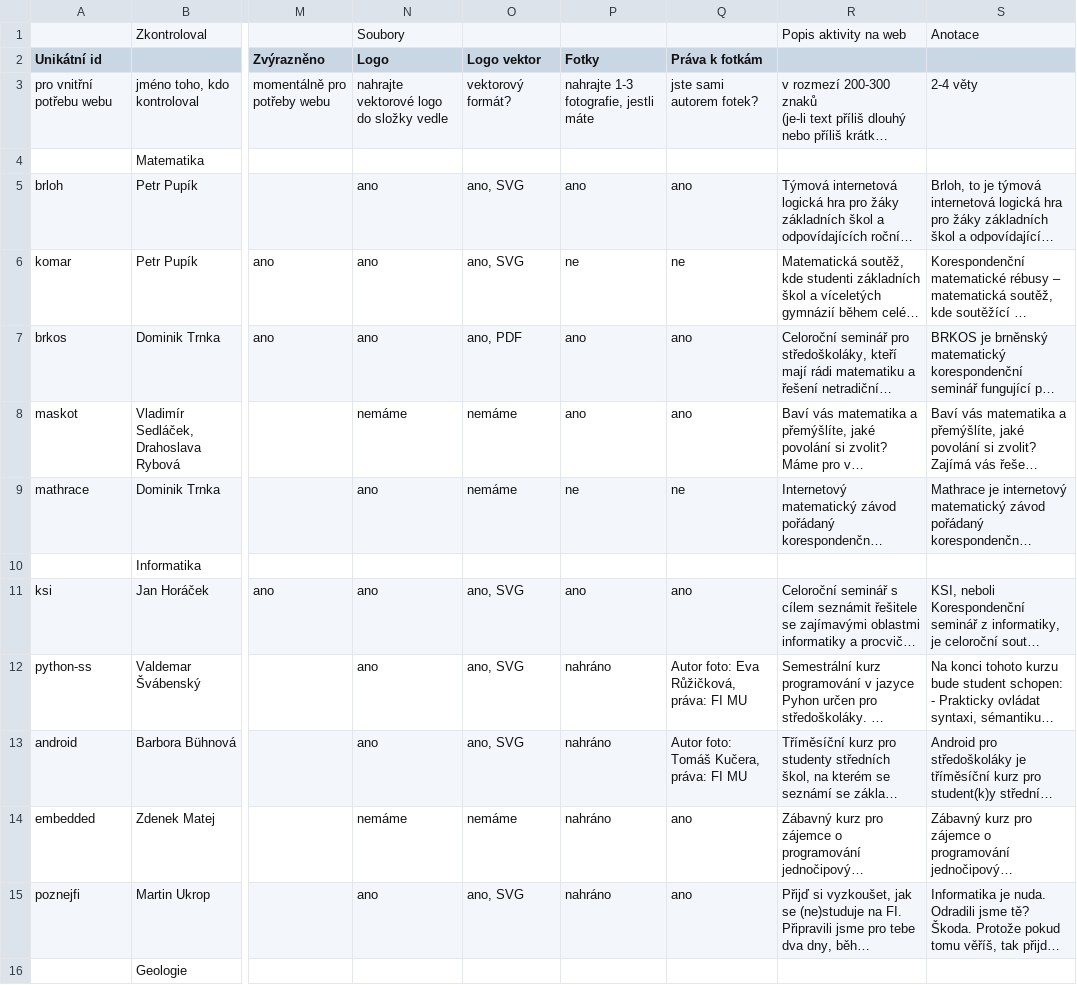
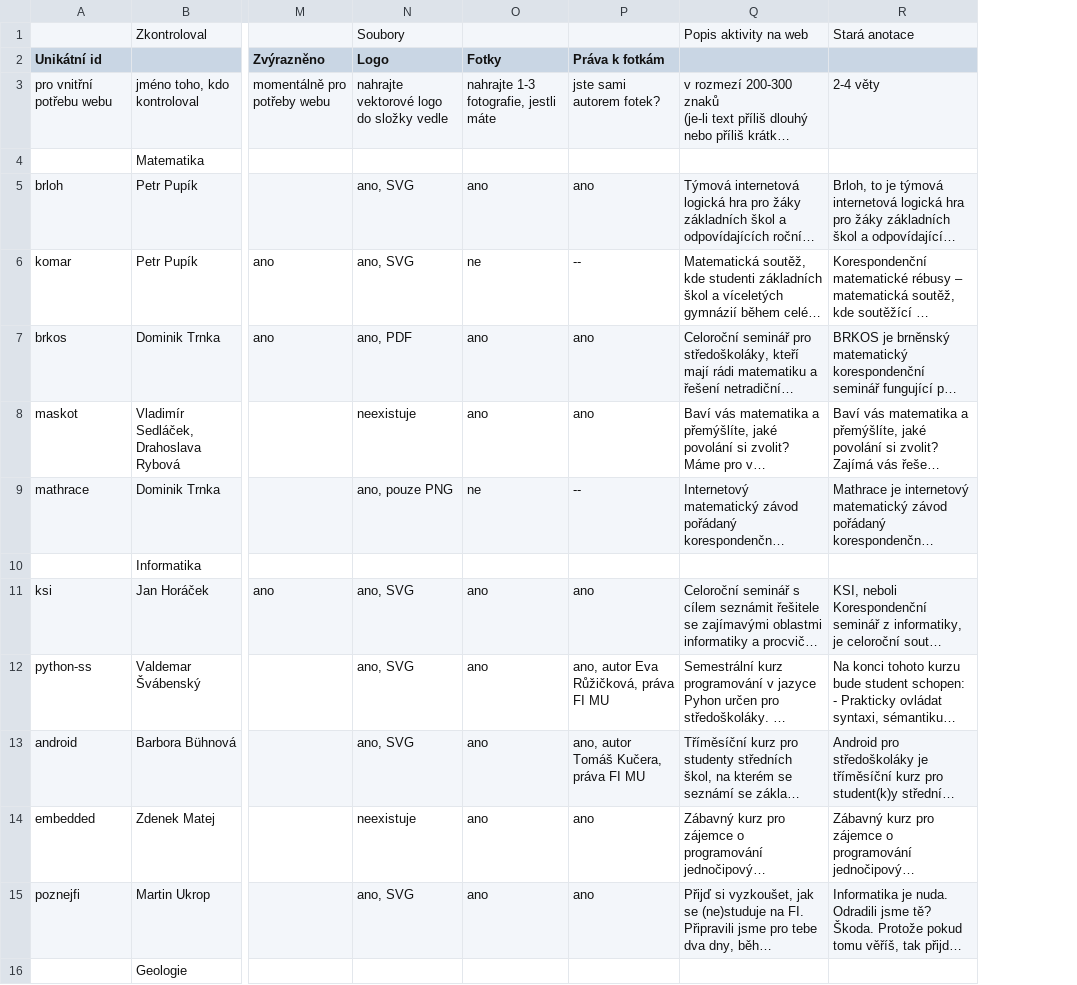
Before and after one commit to zverinec/prostredoskolaky-web, a CSV file: activities.csv, drawn as a sheet; only a part is shown, gaps mark what is left out; long unchanged cells end in …; removed rows and columns are numbered as before the commit, all else as after; the diff covers the shown part only; the diff names each change by its address in the sheet, - before the commit and + after, or states it on an @@ line.

Commit message:
Change column layout in activities

```diff
--- a/activities.csv
+++ b/activities.csv
-column O (Logo vektor), rows 3-15: vektorový formát? |  | ano, SVG | ano, SVG | ano, PDF | nemáme | nemáme |  | ano, SVG | ano, SVG | ano, SVG | nemáme | ano, SVG
-R1: Anotace
+R1: Stará anotace
-N5:N6 (Logo): ano
+N5:N6 (Logo): ano, SVG
-P6 (Práva k fotkám): ne
+P6 (Práva k fotkám): --
-N7 (Logo): ano
+N7 (Logo): ano, PDF
-N8 (Logo): nemáme
+N8 (Logo): neexistuje
-N9 (Logo): ano
+N9 (Logo): ano, pouze PNG
-P9 (Práva k fotkám): ne
+P9 (Práva k fotkám): --
-N11:N13 (Logo): ano
+N11:N13 (Logo): ano, SVG
-O12:O15 (Fotky): nahráno
+O12:O15 (Fotky): ano
-P12 (Práva k fotkám): Autor foto: Eva Růžičková, práva: FI MU
+P12 (Práva k fotkám): ano, autor Eva Růžičková, práva FI MU
-P13 (Práva k fotkám): Autor foto: Tomáš Kučera, práva: FI MU
+P13 (Práva k fotkám): ano, autor Tomáš Kučera, práva FI MU
-N14 (Logo): nemáme
+N14 (Logo): neexistuje
-N15 (Logo): ano
+N15 (Logo): ano, SVG
```
Also changed, not shown: 36 edited cells elsewhere in this file, 1 other file.
